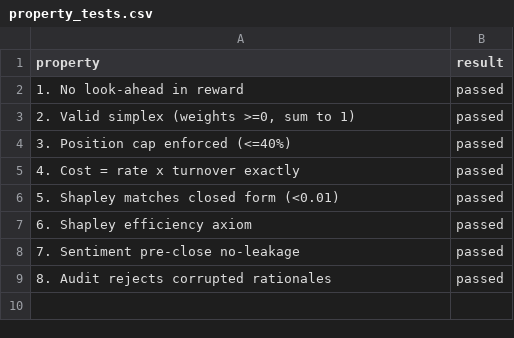
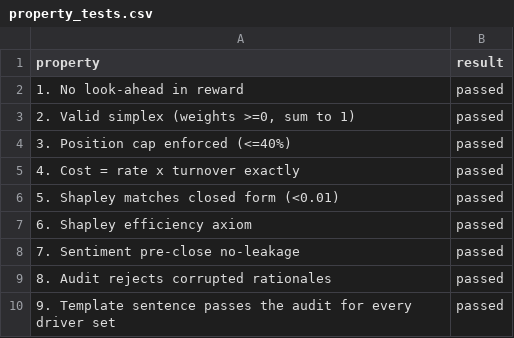
Before and after one commit to mairafarrukh14/QuantMind, a CSV file: quantmind_prototype/results/property_tests.csv, drawn as a sheet.

Commit message:
Fix audit feature-matcher bug, re-measure pass-rate, correct dashboard performance claims
- audit.py: match feature phrases longest-first and consume them, so a
  phrase that is a substring of another feature's phrase (MACD's 'trend
  strength' vs the separate trend feature's 'trend') cannot register both.
  The fallback template previously failed its own audit in 57/100 sampled
  decisions; it now passes in all of them, and a new property test proves
  it for every possible driver combination.
- Re-ran the audit evaluation against the fixed matcher with a real local
  model (Ollama, llama3.2:1b): unaided pass-rate is now 83% (was a
  matcher-bug-inflated 54%), with per-decision records saved for audit.
- frontend: build A's no-server chat fallback claimed a definitive market-
  beating edge using best-seed figures; it and the KPI/performance-table
  captions now state the five-seed mean Sharpe alongside the best-seed
  headline number, sourced from the locked evaluation rather than typed.
- Regenerated dependent locked artifacts (frontend_payload.json,
  audit_eval.json, property_tests.*, latency.json, run_inventory.json)
  and fixed two stale results files (user_study.json's outdated note,
  revision_quick.json's Exxon-weight figure that disagreed with the
  canonical one) and the README's test count and instructions.

```diff
--- a/quantmind_prototype/results/property_tests.csv
+++ b/quantmind_prototype/results/property_tests.csv
@@ -9 +9,2 @@ property,result
 8. Audit rejects corrupted rationales,passed
+9. Template sentence passes the audit for every driver set,passed
```
Also changed, not shown: 17 other files.
